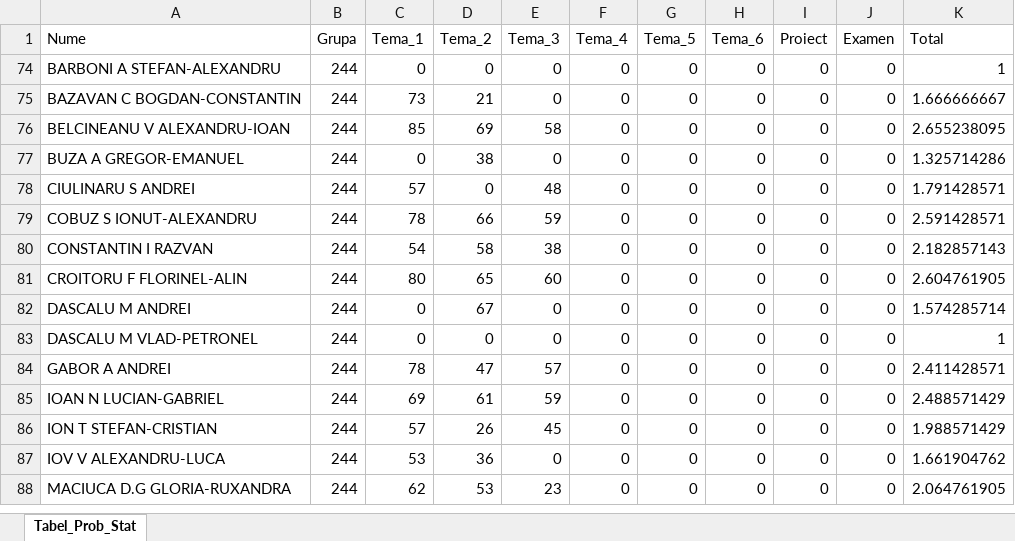
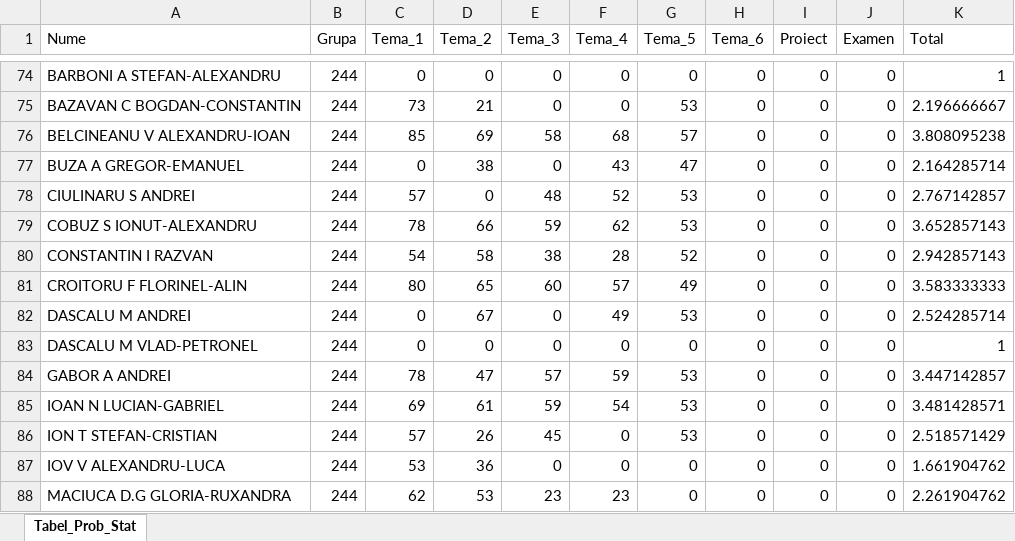
Before and after one commit to AlexAmarioarei/AlexAmarioarei.github.io, an Excel workbook: Teaching/2017-2018/PS web page/results/Tabel_Prob_Stat.xlsx, sheet Tabel_Prob_Stat, drawn as a sheet; only a part is shown, gaps mark what is left out; values as stored, in another font and other column widths than the file's, no borders; charts and pictures not drawn; the diff covers the shown part only; the diff names each change by its address in the sheet, - before the commit and + after, or states it on an @@ line.

Commit message:
Added Tema 5 Sol Stat

```diff
--- a/Teaching/2017-2018/PS web page/results/Tabel_Prob_Stat.xlsx (sheet Tabel_Prob_Stat)
+++ b/Teaching/2017-2018/PS web page/results/Tabel_Prob_Stat.xlsx (sheet Tabel_Prob_Stat)
-G75 (Tema_5): 0
+G75 (Tema_5): 53
-K75 (Total): 1.666666667
+K75 (Total): 2.196666667
-F76 (Tema_4): 0
+F76 (Tema_4): 68
-G76 (Tema_5): 0
+G76 (Tema_5): 57
-K76 (Total): 2.655238095
+K76 (Total): 3.808095238
-F77 (Tema_4): 0
+F77 (Tema_4): 43
-G77 (Tema_5): 0
+G77 (Tema_5): 47
-K77 (Total): 1.325714286
+K77 (Total): 2.164285714
-F78 (Tema_4): 0
+F78 (Tema_4): 52
-G78:G79 (Tema_5): 0
+G78:G79 (Tema_5): 53
-K78 (Total): 1.791428571
+K78 (Total): 2.767142857
-F79 (Tema_4): 0
+F79 (Tema_4): 62
-K79 (Total): 2.591428571
+K79 (Total): 3.652857143
-F80 (Tema_4): 0
+F80 (Tema_4): 28
-G80 (Tema_5): 0
+G80 (Tema_5): 52
-K80 (Total): 2.182857143
+K80 (Total): 2.942857143
-F81 (Tema_4): 0
+F81 (Tema_4): 57
-G81 (Tema_5): 0
+G81 (Tema_5): 49
-K81 (Total): 2.604761905
+K81 (Total): 3.583333333
-F82 (Tema_4): 0
+F82 (Tema_4): 49
-G82 (Tema_5): 0
+G82 (Tema_5): 53
-K82 (Total): 1.574285714
+K82 (Total): 2.524285714
-F84 (Tema_4): 0
+F84 (Tema_4): 59
-G84:G86 (Tema_5): 0
+G84:G86 (Tema_5): 53
-K84 (Total): 2.411428571
+K84 (Total): 3.447142857
-F85 (Tema_4): 0
+F85 (Tema_4): 54
-K85 (Total): 2.488571429
+K85 (Total): 3.481428571
-K86 (Total): 1.988571429
+K86 (Total): 2.518571429
-F88 (Tema_4): 0
+F88 (Tema_4): 23
-K88 (Total): 2.064761905
+K88 (Total): 2.261904762
```
Also changed, not shown: 51 added rows, 22 hidden or unhidden rows and 46 edited cells elsewhere in this sheet, hidden cells, charts or pictures, 3 other files.
